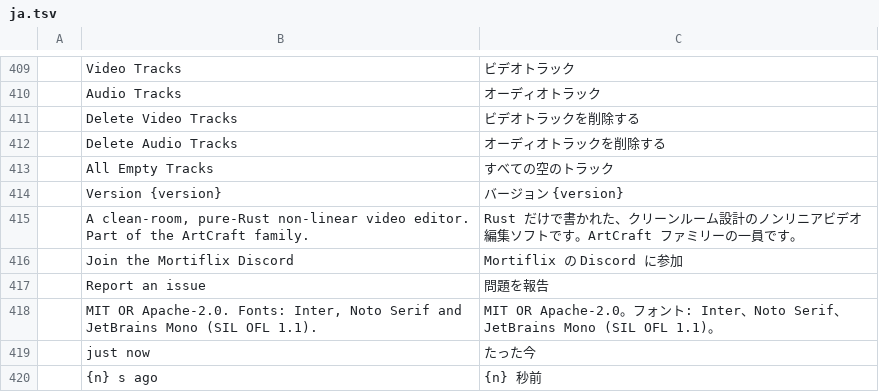
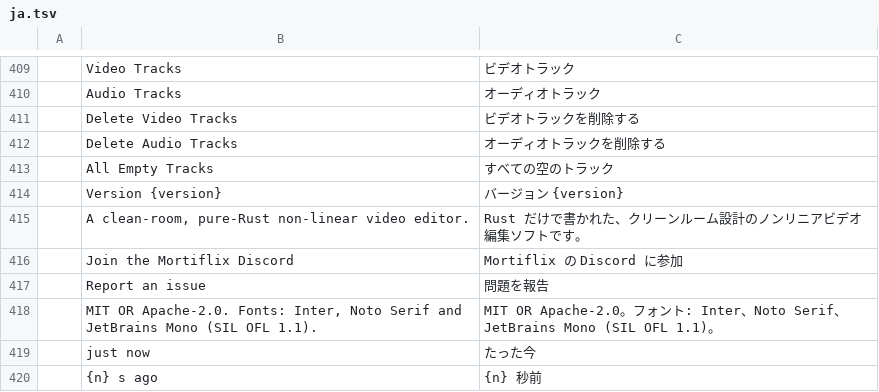
Before and after one commit to GTKottman/mortiflix-music-oss, a TSV file: crates/ui-egui/src/i18n/ja.tsv, drawn as a sheet; only a part is shown, gaps mark what is left out.

```diff
--- a/crates/ui-egui/src/i18n/ja.tsv
+++ b/crates/ui-egui/src/i18n/ja.tsv
@@ -414,3 +414,3 @@
 	Version {version}	バージョン {version}
-	A clean-room, pure-Rust non-linear video editor. Part of the ArtCraft family.	Rust だけで書かれた、クリーンルーム設計のノンリニアビデオ編集ソフトです。ArtCraft ファミリーの一員です。
+	A clean-room, pure-Rust non-linear video editor.	Rust だけで書かれた、クリーンルーム設計のノンリニアビデオ編集ソフトです。
 	Join the Mortiflix Discord	Mortiflix の Discord に参加
```
Also changed, not shown: crates/ui-egui/src/i18n/es.tsv, crates/ui-egui/src/i18n/fr.tsv, 10 other files.
